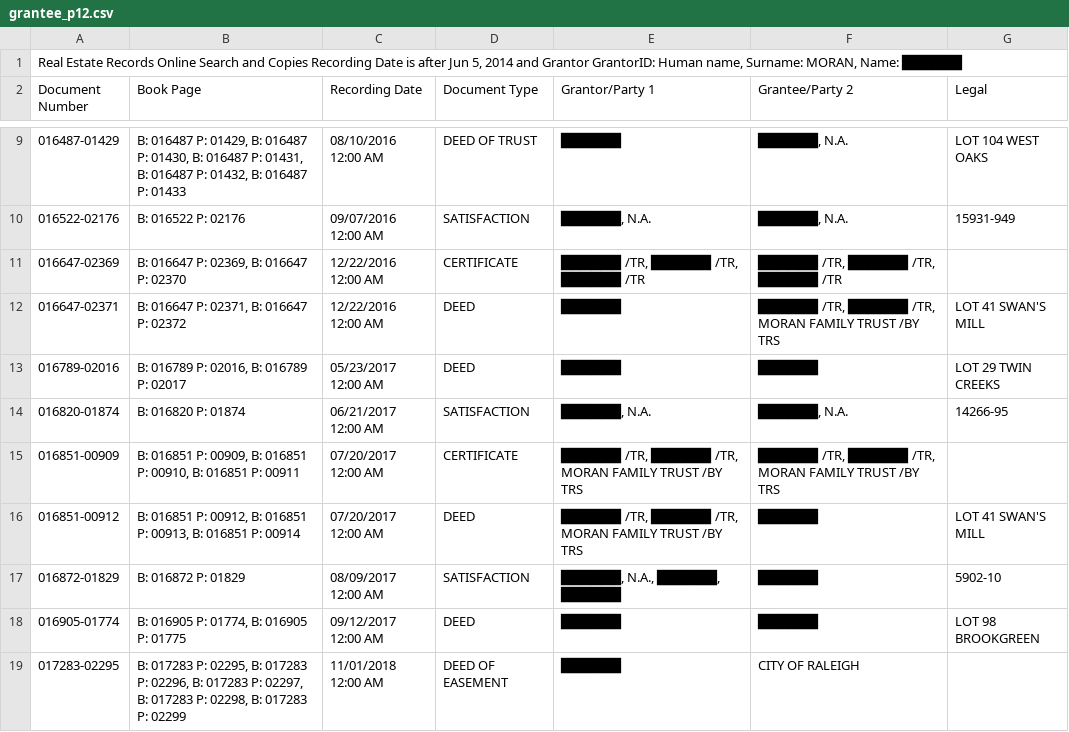
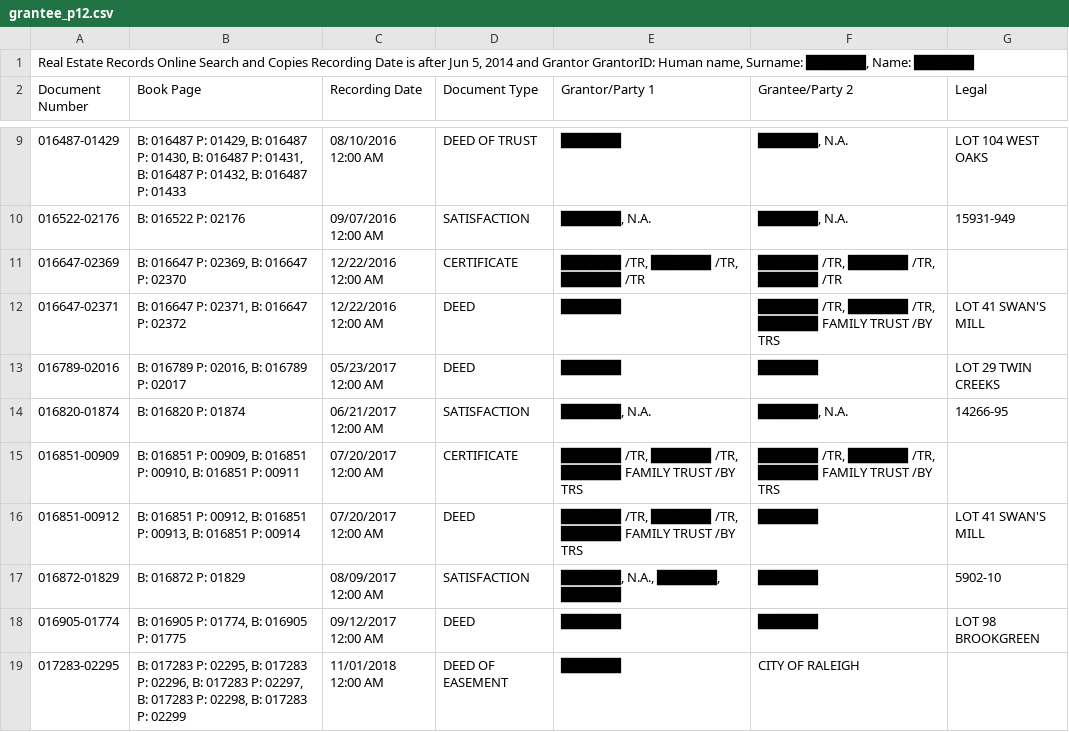
Before and after one commit to Talos-Operations-LLC/website, a CSV file: public/demo/files/mortgages/rod/grantee_p12.csv, drawn as a sheet; only a part is shown, gaps mark what is left out.

Commit message:
Black out prior owners' names left in the public demo
Some prior owners' names were still readable as text in the demo:
in captured deed-index search headers, in the court-search labels
shown under All records, and in the chain-of-title and search-log
text. 25 files across four properties.

Names are now black bars like the rest of the demo, and the 14
court-search labels are prior_owner_1, 2, and so on, so each still
opens its own screenshot. Manifest byte counts and review hashes are
updated for the changed files.

Co-Authored-By: Cecelia

```diff
--- a/public/demo/files/mortgages/rod/grantee_p12.csv
+++ b/public/demo/files/mortgages/rod/grantee_p12.csv
@@ -1,2 +1,2 @@
-"Real Estate Records Online Search and Copies  Recording Date is after Jun 5, 2014 and Grantor GrantorID: Human name, Surname: MORAN, Name: ██████"
+"Real Estate Records Online Search and Copies  Recording Date is after Jun 5, 2014 and Grantor GrantorID: Human name, Surname: ██████, Name: ██████"
 "Document Number","Book Page","Recording Date","Document Type","Grantor/Party 1","Grantee/Party 2","Legal"
@@ -11,7 +11,7 @@
 "016647-02369","B: 016647 P: 02369, B: 016647 P: 02370","12/22/2016 12:00 AM","CERTIFICATE","██████ /TR, ██████ /TR, ██████ /TR","██████ /TR, ██████ /TR, ██████ /TR",
-"016647-02371","B: 016647 P: 02371, B: 016647 P: 02372","12/22/2016 12:00 AM","DEED","██████","██████ /TR, ██████ /TR, MORAN FAMILY TRUST /BY TRS"," LOT 41 SWAN'S MILL"
+"016647-02371","B: 016647 P: 02371, B: 016647 P: 02372","12/22/2016 12:00 AM","DEED","██████","██████ /TR, ██████ /TR, ██████ FAMILY TRUST /BY TRS"," LOT 41 SWAN'S MILL"
 "016789-02016","B: 016789 P: 02016, B: 016789 P: 02017","05/23/2017 12:00 AM","DEED","██████","██████"," LOT 29 TWIN CREEKS"
 "016820-01874","B: 016820 P: 01874","06/21/2017 12:00 AM","SATISFACTION","██████, N.A.","██████, N.A."," 14266-95"
-"016851-00909","B: 016851 P: 00909, B: 016851 P: 00910, B: 016851 P: 00911","07/20/2017 12:00 AM","CERTIFICATE","██████ /TR, ██████ /TR, MORAN FAMILY TRUST /BY TRS","██████ /TR, ██████ /TR, MORAN FAMILY TRUST /BY TRS",
-"016851-00912","B: 016851 P: 00912, B: 016851 P: 00913, B: 016851 P: 00914","07/20/2017 12:00 AM","DEED","██████ /TR, ██████ /TR, MORAN FAMILY TRUST /BY TRS","██████"," LOT 41 SWAN'S MILL"
+"016851-00909","B: 016851 P: 00909, B: 016851 P: 00910, B: 016851 P: 00911","07/20/2017 12:00 AM","CERTIFICATE","██████ /TR, ██████ /TR, ██████ FAMILY TRUST /BY TRS","██████ /TR, ██████ /TR, ██████ FAMILY TRUST /BY TRS",
+"016851-00912","B: 016851 P: 00912, B: 016851 P: 00913, B: 016851 P: 00914","07/20/2017 12:00 AM","DEED","██████ /TR, ██████ /TR, ██████ FAMILY TRUST /BY TRS","██████"," LOT 41 SWAN'S MILL"
 "016872-01829","B: 016872 P: 01829","08/09/2017 12:00 AM","SATISFACTION","██████, N.A., ██████, ██████","██████"," 5902-10"
```
Also changed, not shown: public/demo/files/clean/rod/grantee_p04.csv, public/demo/files/clean/rod/grantee_p05.csv, 24 other files.
